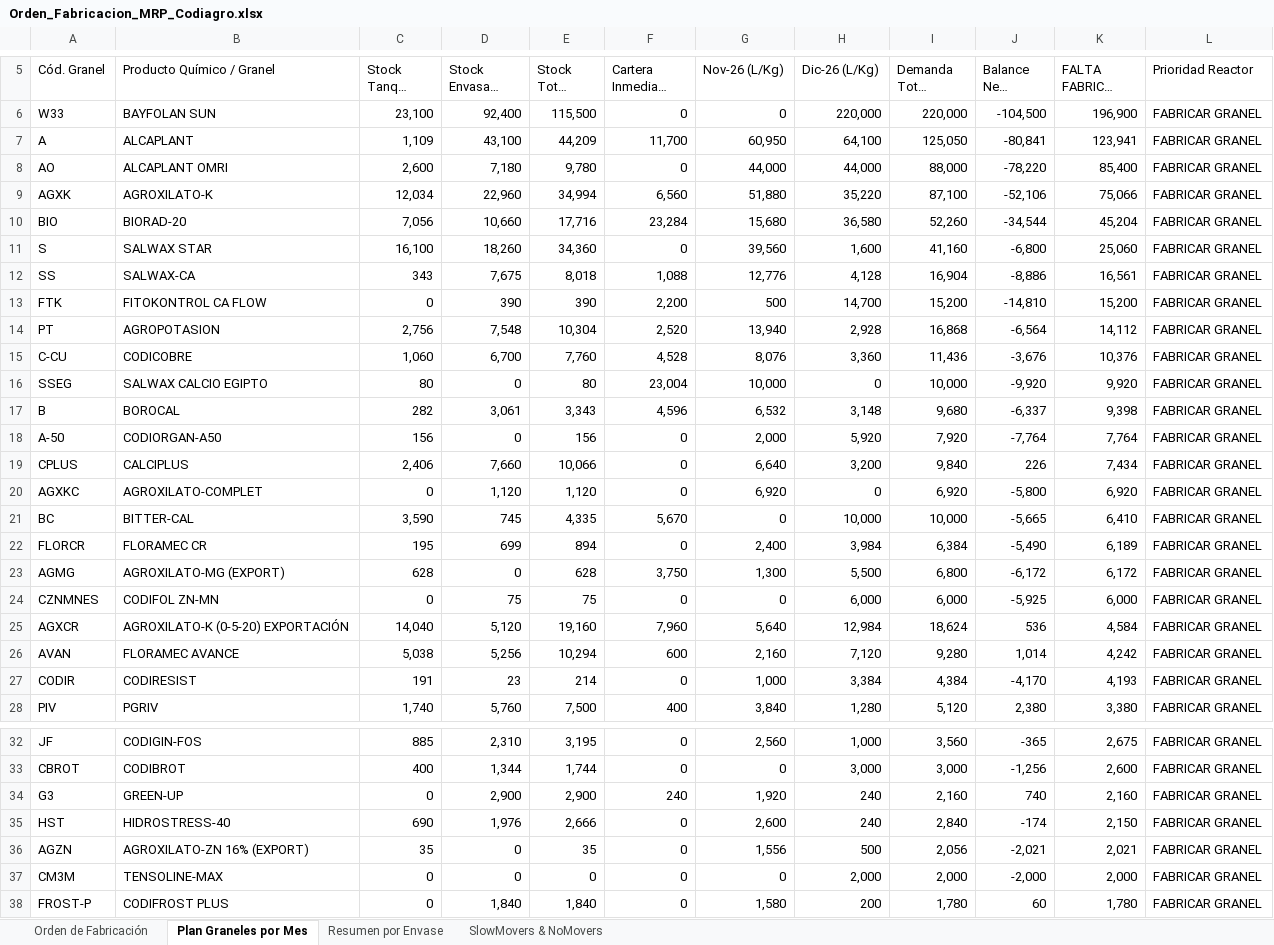
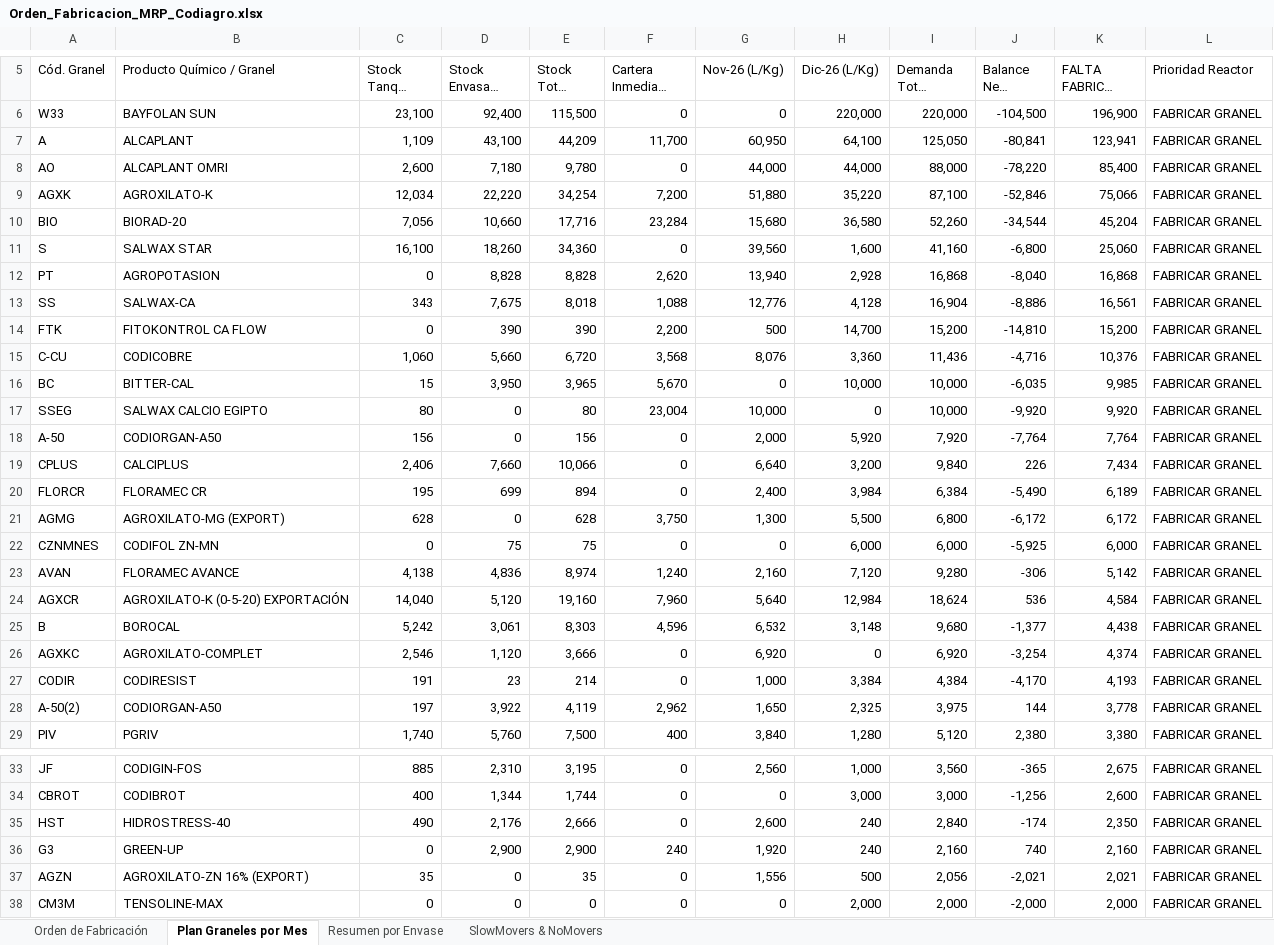
Before and after one commit to codiagrooscar/dashboard-presupuesto-2026, an Excel workbook: Orden_Fabricacion_MRP_Codiagro.xlsx, sheet Plan Graneles por Mes, drawn as a sheet; only a part is shown, gaps mark what is left out; the shorter side is filled out with more unchanged rows; long unchanged cells end in …; values as stored, in another font and other column widths than the file's, no cell formats; removed rows and columns are numbered as before the commit, all else as after; the diff covers the shown part only; the diff names each change by its address in the sheet, - before the commit and + after, or states it on an @@ line.

Commit message:
chore: actualizar datos con Pedidos 18.11 y Stock 18.11

```diff
--- a/Orden_Fabricacion_MRP_Codiagro.xlsx (sheet Plan Graneles por Mes)
+++ b/Orden_Fabricacion_MRP_Codiagro.xlsx (sheet Plan Graneles por Mes)
-D9 (Stock Envasado (L/Kg)): 22,960
+D9 (Stock Envasado (L/Kg)): 22,220
-E9 (Stock Total (L/Kg)): 34,994
+E9 (Stock Total (L/Kg)): 34,254
-F9 (Cartera Inmediata (L/Kg)): 6,560
+F9 (Cartera Inmediata (L/Kg)): 7,200
-J9 (Balance Neto (L/Kg)): -52,106
+J9 (Balance Neto (L/Kg)): -52,846
+row 12: PT | AGROPOTASION | 0 | 8,828 | 8,828 | 2,620 | 13,940 | 2,928 | 16,868 | -8,040 | 16,868 | FABRICAR GRANEL
-row 14: PT | AGROPOTASION | 2,756 | 7,548 | 10,304 | 2,520 | 13,940 | 2,928 | 16,868 | -6,564 | 14,112 | FABRICAR GRANEL
-D15 (Stock Envasado (L/Kg)): 6,700
+D15 (Stock Envasado (L/Kg)): 5,660
-E15 (Stock Total (L/Kg)): 7,760
+E15 (Stock Total (L/Kg)): 6,720
-F15 (Cartera Inmediata (L/Kg)): 4,528
+F15 (Cartera Inmediata (L/Kg)): 3,568
-J15 (Balance Neto (L/Kg)): -3,676
+J15 (Balance Neto (L/Kg)): -4,716
+row 16: BC | BITTER-CAL | 15 | 3,950 | 3,965 | 5,670 | 0 | 10,000 | 10,000 | -6,035 | 9,985 | FABRICAR GRANEL
-row 17: B | BOROCAL | 282 | 3,061 | 3,343 | 4,596 | 6,532 | 3,148 | 9,680 | -6,337 | 9,398 | FABRICAR GRANEL
-row 20: AGXKC | AGROXILATO-COMPLET | 0 | 1,120 | 1,120 | 0 | 6,920 | 0 | 6,920 | -5,800 | 6,920 | FABRICAR GRANEL
-row 21: BC | BITTER-CAL | 3,590 | 745 | 4,335 | 5,670 | 0 | 10,000 | 10,000 | -5,665 | 6,410 | FABRICAR GRANEL
+row 23: AVAN | FLORAMEC AVANCE | 4,138 | 4,836 | 8,974 | 1,240 | 2,160 | 7,120 | 9,280 | -306 | 5,142 | FABRICAR GRANEL
-row 26: AVAN | FLORAMEC AVANCE | 5,038 | 5,256 | 10,294 | 600 | 2,160 | 7,120 | 9,280 | 1,014 | 4,242 | FABRICAR GRANEL
+row 25: B | BOROCAL | 5,242 | 3,061 | 8,303 | 4,596 | 6,532 | 3,148 | 9,680 | -1,377 | 4,438 | FABRICAR GRANEL
+row 26: AGXKC | AGROXILATO-COMPLET | 2,546 | 1,120 | 3,666 | 0 | 6,920 | 0 | 6,920 | -3,254 | 4,374 | FABRICAR GRANEL
+row 28: A-50(2) | CODIORGAN-A50 | 197 | 3,922 | 4,119 | 2,962 | 1,650 | 2,325 | 3,975 | 144 | 3,778 | FABRICAR GRANEL
+row 35: HST | HIDROSTRESS-40 | 490 | 2,176 | 2,666 | 0 | 2,600 | 240 | 2,840 | -174 | 2,350 | FABRICAR GRANEL
-row 35: HST | HIDROSTRESS-40 | 690 | 1,976 | 2,666 | 0 | 2,600 | 240 | 2,840 | -174 | 2,150 | FABRICAR GRANEL
```
Also changed, not shown: 1 removed row and 3 edited cells elsewhere in this sheet, sheet Orden de Fabricación, sheet SlowMovers & NoMovers, sheet Resumen por Envase, cell formats, Seguimiento_Presupuesto_Sep_2026.xlsx, web_dashboard/Orden_Fabricacion_MRP_Codiagro.xlsx, 14 other files.
